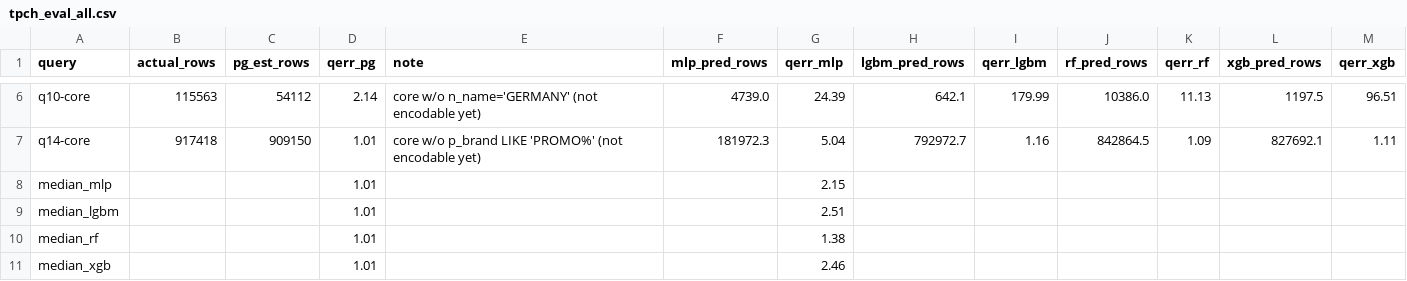
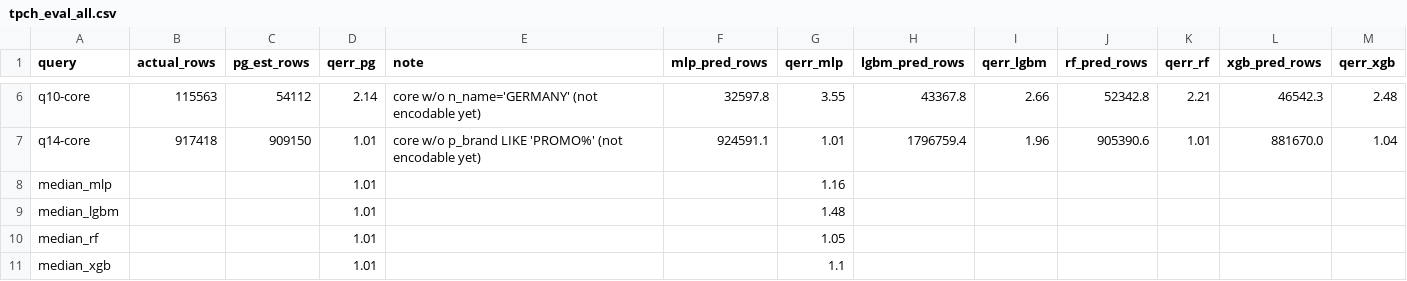
Before and after one commit to Habibrifat/query-opt-thesis, a CSV file: results/tpch_eval_all.csv, drawn as a sheet; only a part is shown, gaps mark what is left out; the diff covers the shown part only; the diff names each change by its address in the sheet, - before the commit and + after, or states it on an @@ line.

```diff
--- a/results/tpch_eval_all.csv
+++ b/results/tpch_eval_all.csv
-F6 (mlp_pred_rows): 4739.0
+F6 (mlp_pred_rows): 32597.8
-G6 (qerr_mlp): 24.39
+G6 (qerr_mlp): 3.55
-H6 (lgbm_pred_rows): 642.1
+H6 (lgbm_pred_rows): 43367.8
-I6 (qerr_lgbm): 179.99
+I6 (qerr_lgbm): 2.66
-J6 (rf_pred_rows): 10386.0
+J6 (rf_pred_rows): 52342.8
-K6 (qerr_rf): 11.13
+K6 (qerr_rf): 2.21
-L6 (xgb_pred_rows): 1197.5
+L6 (xgb_pred_rows): 46542.3
-M6 (qerr_xgb): 96.51
+M6 (qerr_xgb): 2.48
-F7 (mlp_pred_rows): 181972.3
+F7 (mlp_pred_rows): 924591.1
-G7 (qerr_mlp): 5.04
+G7 (qerr_mlp): 1.01
-H7 (lgbm_pred_rows): 792972.7
+H7 (lgbm_pred_rows): 1796759.4
-I7 (qerr_lgbm): 1.16
+I7 (qerr_lgbm): 1.96
-J7 (rf_pred_rows): 842864.5
+J7 (rf_pred_rows): 905390.6
-K7 (qerr_rf): 1.09
+K7 (qerr_rf): 1.01
-L7 (xgb_pred_rows): 827692.1
+L7 (xgb_pred_rows): 881670.0
-M7 (qerr_xgb): 1.11
+M7 (qerr_xgb): 1.04
-G8 (qerr_mlp): 2.15
+G8 (qerr_mlp): 1.16
-G9 (qerr_mlp): 2.51
+G9 (qerr_mlp): 1.48
-G10 (qerr_mlp): 1.38
+G10 (qerr_mlp): 1.05
-G11 (qerr_mlp): 2.46
+G11 (qerr_mlp): 1.1
```
Also changed, not shown: 31 edited cells elsewhere in this file, results/inference_benchmark.csv, 7 other files.
